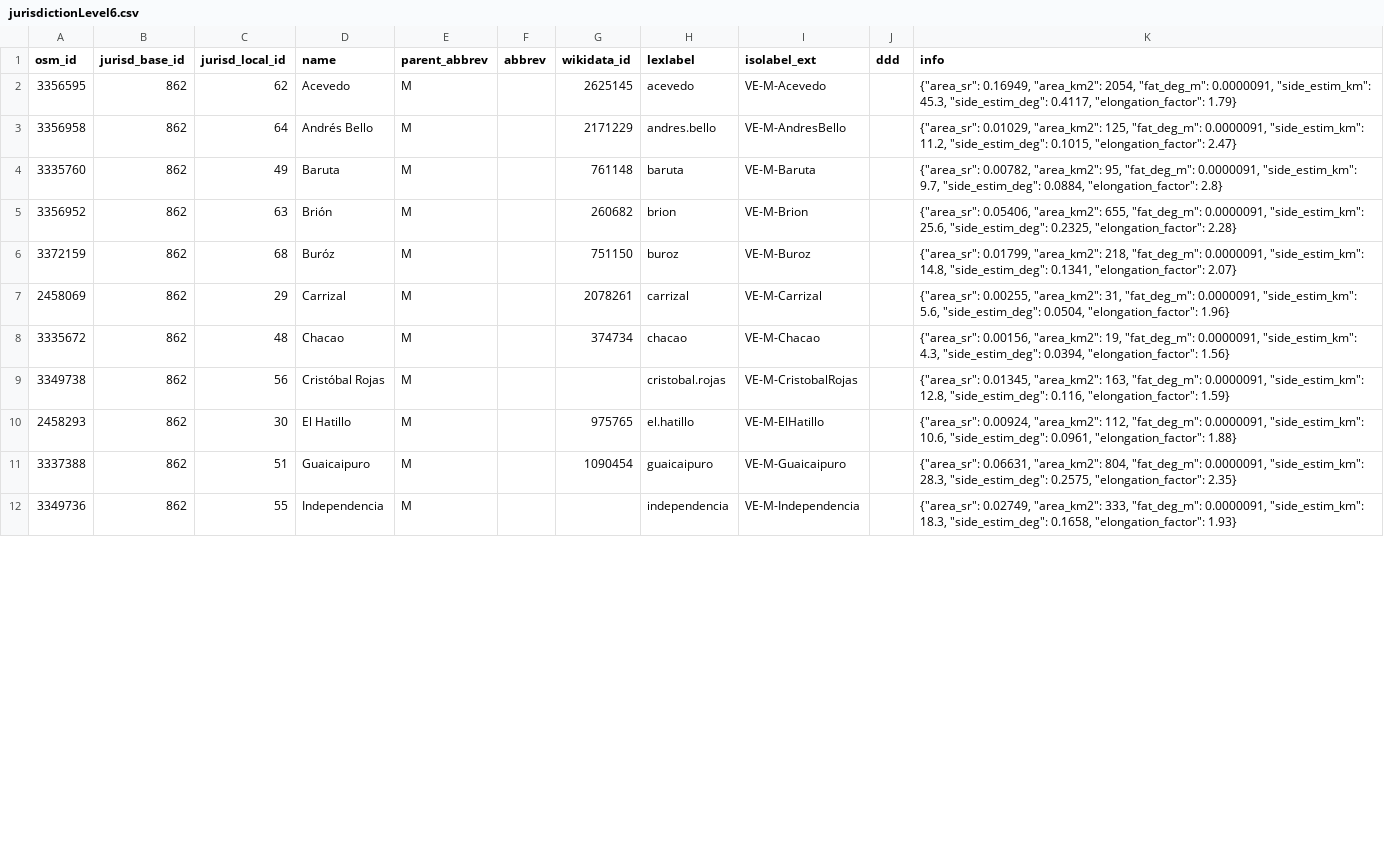
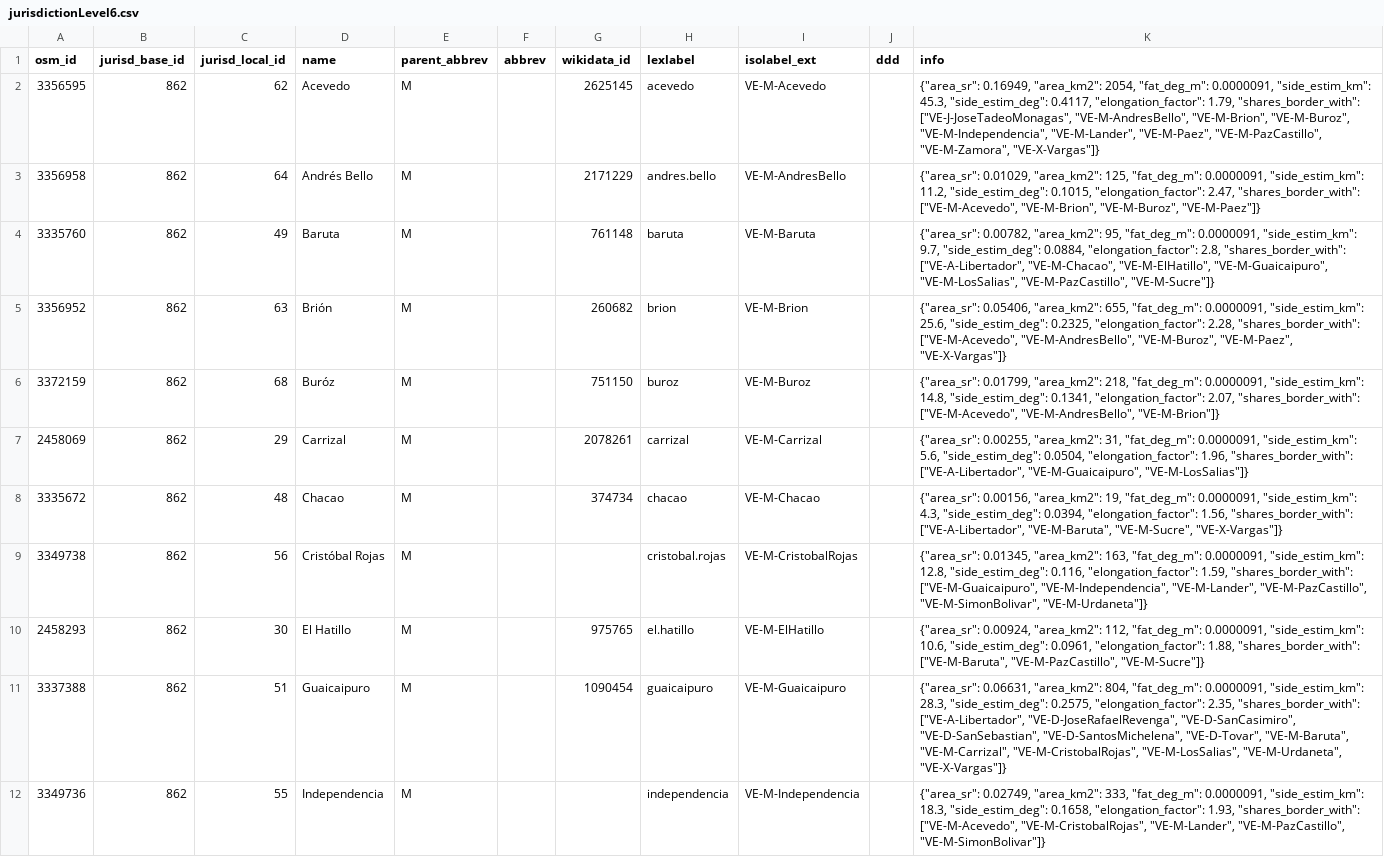
Before and after one commit to digital-guard/preserv-VE, a CSV file: data/M/jurisdictionLevel6.csv, drawn as a sheet; only a part is shown; the diff covers the shown part only; the diff names each change by its address in the sheet, - before the commit and + after, or states it on an @@ line.

```diff
--- a/data/M/jurisdictionLevel6.csv
+++ b/data/M/jurisdictionLevel6.csv
-K2 (info): …0.4117, "elongation_factor": 1.79}
+K2 (info): …0.4117, "elongation_factor": 1.79, "shares_border_with": ["VE-J-JoseTadeoMonagas", "VE-M-AndresBello", "VE-M-Brion", "VE-M-Buroz", "VE-M-Independencia", "VE-M-Lander", "VE-M-Paez", "VE-M-PazCastillo", "VE-M-Zamora", "VE-X-Vargas"]}
-K3 (info): …0.1015, "elongation_factor": 2.47}
+K3 (info): …0.1015, "elongation_factor": 2.47, "shares_border_with": ["VE-M-Acevedo", "VE-M-Brion", "VE-M-Buroz", "VE-M-Paez"]}
-K4 (info): …0.0884, "elongation_factor": 2.8}
+K4 (info): …0.0884, "elongation_factor": 2.8, "shares_border_with": ["VE-A-Libertador", "VE-M-Chacao", "VE-M-ElHatillo", "VE-M-Guaicaipuro", "VE-M-LosSalias", "VE-M-PazCastillo", "VE-M-Sucre"]}
-K5 (info): …0.2325, "elongation_factor": 2.28}
+K5 (info): …0.2325, "elongation_factor": 2.28, "shares_border_with": ["VE-M-Acevedo", "VE-M-AndresBello", "VE-M-Buroz", "VE-M-Paez", "VE-X-Vargas"]}
-K6 (info): …0.1341, "elongation_factor": 2.07}
+K6 (info): …0.1341, "elongation_factor": 2.07, "shares_border_with": ["VE-M-Acevedo", "VE-M-AndresBello", "VE-M-Brion"]}
-K7 (info): …0.0504, "elongation_factor": 1.96}
+K7 (info): …0.0504, "elongation_factor": 1.96, "shares_border_with": ["VE-A-Libertador", "VE-M-Guaicaipuro", "VE-M-LosSalias"]}
-K8 (info): …0.0394, "elongation_factor": 1.56}
+K8 (info): …0.0394, "elongation_factor": 1.56, "shares_border_with": ["VE-A-Libertador", "VE-M-Baruta", "VE-M-Sucre", "VE-X-Vargas"]}
-K9 (info): …0.116, "elongation_factor": 1.59}
+K9 (info): …0.116, "elongation_factor": 1.59, "shares_border_with": ["VE-M-Guaicaipuro", "VE-M-Independencia", "VE-M-Lander", "VE-M-PazCastillo", "VE-M-SimonBolivar", "VE-M-Urdaneta"]}
-K10 (info): …0.0961, "elongation_factor": 1.88}
+K10 (info): …0.0961, "elongation_factor": 1.88, "shares_border_with": ["VE-M-Baruta", "VE-M-PazCastillo", "VE-M-Sucre"]}
-K11 (info): …0.2575, "elongation_factor": 2.35}
+K11 (info): …0.2575, "elongation_factor": 2.35, "shares_border_with": ["VE-A-Libertador", "VE-D-JoseRafaelRevenga", "VE-D-SanCasimiro", "VE-D-SanSebastian", "VE-D-SantosMichelena", "VE-D-Tovar", "VE-M-Baruta", "VE-M-Carrizal", "VE-M-CristobalRojas", "VE-M-LosSalias", "VE-M-Urdaneta", "VE-X-Vargas"]}
-K12 (info): …0.1658, "elongation_factor": 1.93}
+K12 (info): …0.1658, "elongation_factor": 1.93, "shares_border_with": ["VE-M-Acevedo", "VE-M-CristobalRojas", "VE-M-Lander", "VE-M-PazCastillo", "VE-M-SimonBolivar"]}
```
Also changed, not shown: 10 edited cells elsewhere in this file, data/B/jurisdictionLevel6.csv, data/L/jurisdictionLevel6.csv, 22 other files.
